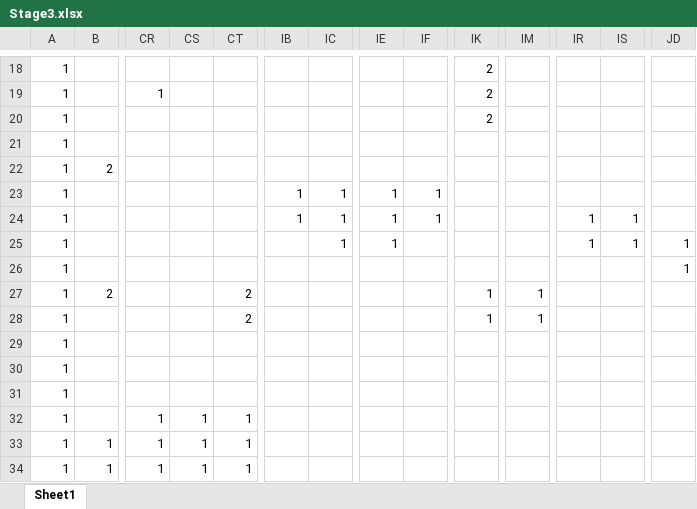
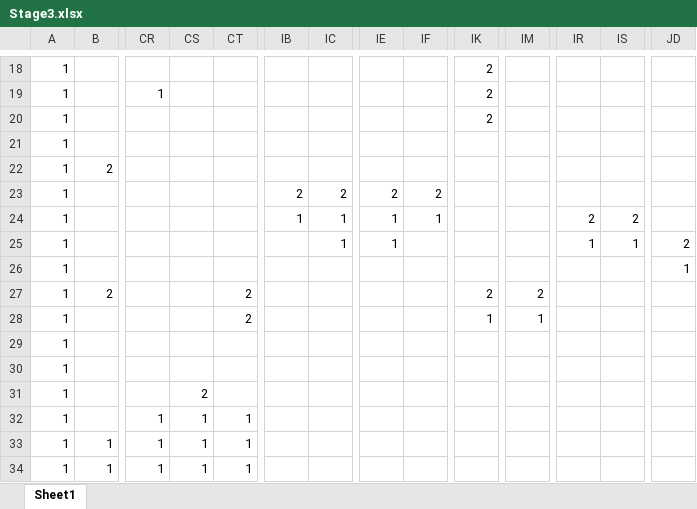
Before and after one commit to Akiyoshi-2/GameProbuctionPractice1, an Excel workbook: Rescource/Stage3.xlsx, sheet Sheet1, drawn as a sheet; only a part is shown, gaps mark what is left out; values as stored, in another font and other column widths than the file's, no borders; charts and pictures and conditional formats not drawn; the diff names each change by its address in the sheet, - before the commit and + after, or states it on an @@ line.

```diff
--- a/Rescource/Stage3.xlsx (sheet Sheet1)
+++ b/Rescource/Stage3.xlsx (sheet Sheet1)
-IB23: 1
+IB23: 2
-IC23: 1
+IC23: 2
-IE23: 1
+IE23: 2
-IF23: 1
+IF23: 2
-IR24: 1
+IR24: 2
-IS24: 1
+IS24: 2
-JD25: 1
+JD25: 2
-IK27: 1
+IK27: 2
-IM27: 1
+IM27: 2
-CS31: (empty)
+CS31: 2
```
Also changed, not shown: charts or pictures, 2 other files.
